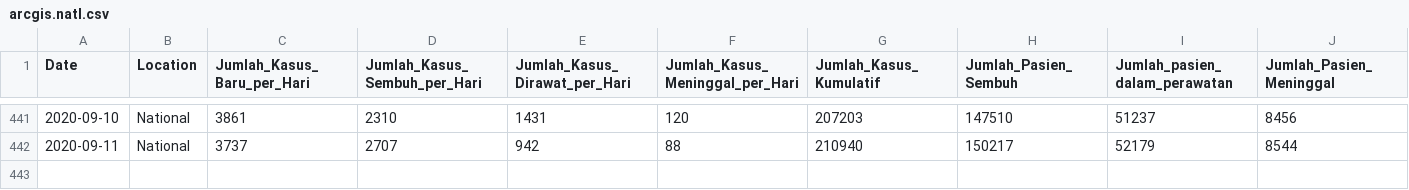
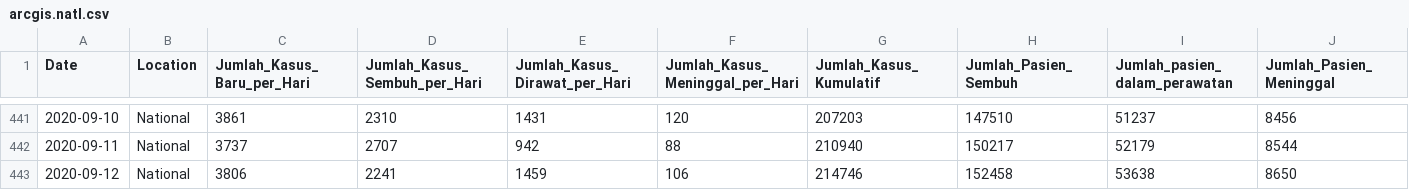
Before and after one commit to erlange/INACOVID, a CSV file: data/csv/arcgis.natl.csv, drawn as a sheet; only a part is shown, gaps mark what is left out; rows hold the shown columns only; the diff names each change by its address in the sheet, - before the commit and + after, or states it on an @@ line.

```diff
--- a/data/csv/arcgis.natl.csv
+++ b/data/csv/arcgis.natl.csv
+row 443: 2020-09-12 | National | 3806 | 2241 | 1459 | 106 | 214746 | 152458 | 53638 | 8650
```
Also changed, not shown: data/csv/basic.csv, data/csv/basic.ext.csv, 8 other files.
